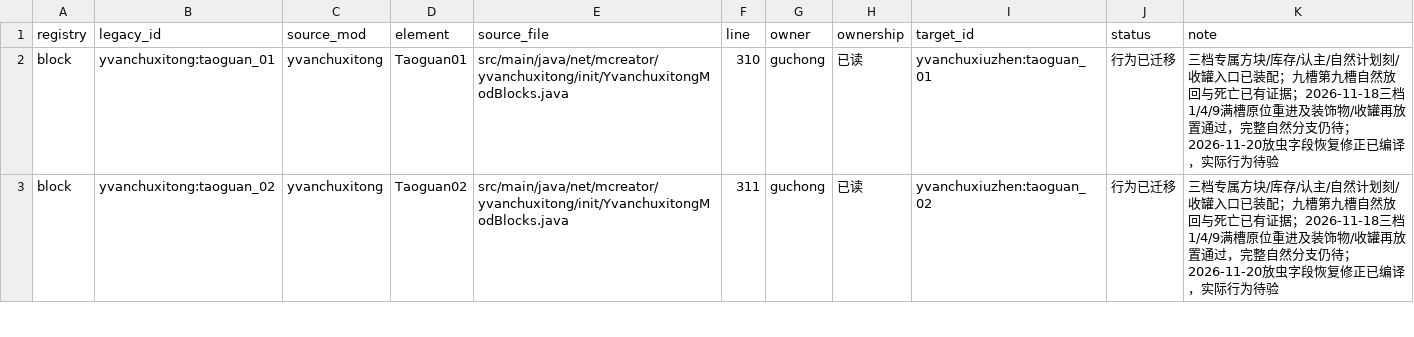
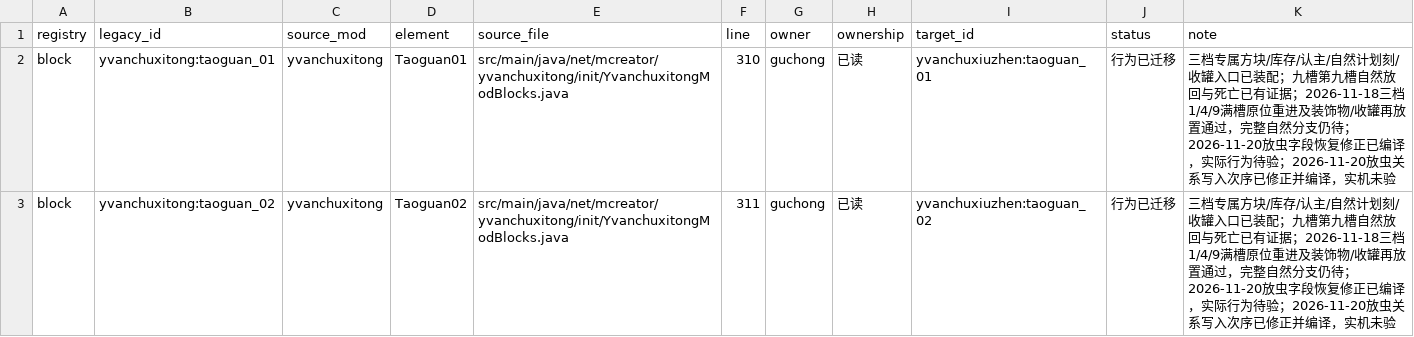
Before and after one commit to Shane77ly/yvanchuxiuzhen-1.21.1, a CSV file: docs/systems/guchong/ledger/content.csv, drawn as a sheet; only a part is shown; the diff covers the shown part only.

```diff
--- a/docs/systems/guchong/ledger/content.csv
+++ b/docs/systems/guchong/ledger/content.csv
@@ -1,3 +1,3 @@
 registry,legacy_id,source_mod,element,source_file,line,owner,ownership,target_id,status,note
-block,yvanchuxitong:taoguan_01,yvanchuxitong,Taoguan01,src/main/java/net/mcreator/yvanchuxitong/init/YvanchuxitongModBlocks.java,310,guchong,已读,yvanchuxiuzhen:taoguan_01,行为已迁移,三档专属方块/库存/认主/自然计划刻/收罐入口已装配；九槽第九槽自然放回与死亡已有证据；2026-11-18三档1/4/9满槽原位重进及装饰物/收罐再放置通过，完整自然分支仍待；2026-11-20放虫字段恢复修正已编译，实际行为待验
-block,yvanchuxitong:taoguan_02,yvanchuxitong,Taoguan02,src/main/java/net/mcreator/yvanchuxitong/init/YvanchuxitongModBlocks.java,311,guchong,已读,yvanchuxiuzhen:taoguan_02,行为已迁移,三档专属方块/库存/认主/自然计划刻/收罐入口已装配；九槽第九槽自然放回与死亡已有证据；2026-11-18三档1/4/9满槽原位重进及装饰物/收罐再放置通过，完整自然分支仍待；2026-11-20放虫字段恢复修正已编译，实际行为待验
+block,yvanchuxitong:taoguan_01,yvanchuxitong,Taoguan01,src/main/java/net/mcreator/yvanchuxitong/init/YvanchuxitongModBlocks.java,310,guchong,已读,yvanchuxiuzhen:taoguan_01,行为已迁移,三档专属方块/库存/认主/自然计划刻/收罐入口已装配；九槽第九槽自然放回与死亡已有证据；2026-11-18三档1/4/9满槽原位重进及装饰物/收罐再放置通过，完整自然分支仍待；2026-11-20放虫字段恢复修正已编译，实际行为待验；2026-11-20放虫关系写入次序已修正并编译，实机未验
+block,yvanchuxitong:taoguan_02,yvanchuxitong,Taoguan02,src/main/java/net/mcreator/yvanchuxitong/init/YvanchuxitongModBlocks.java,311,guchong,已读,yvanchuxiuzhen:taoguan_02,行为已迁移,三档专属方块/库存/认主/自然计划刻/收罐入口已装配；九槽第九槽自然放回与死亡已有证据；2026-11-18三档1/4/9满槽原位重进及装饰物/收罐再放置通过，完整自然分支仍待；2026-11-20放虫字段恢复修正已编译，实际行为待验；2026-11-20放虫关系写入次序已修正并编译，实机未验
```
Also changed, not shown: 2 edited cells elsewhere in this file, 5 other files.
